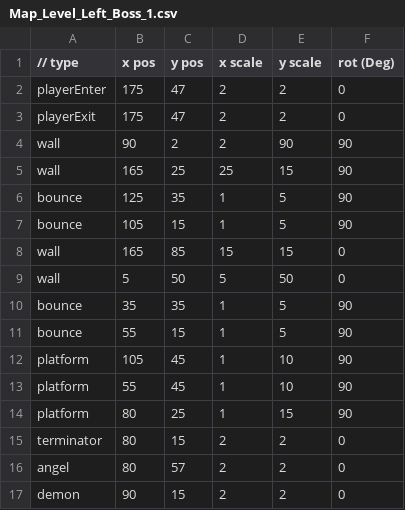
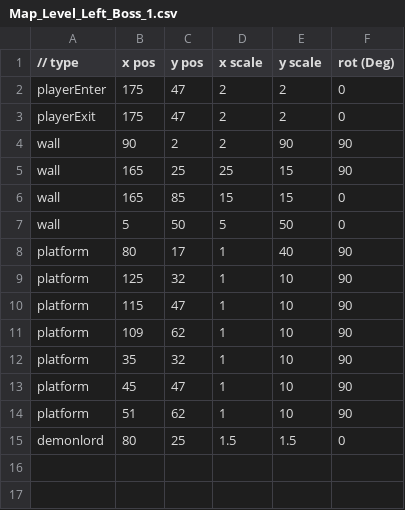
Before and after one commit to lolmasterdeluxe/SP3-Archangel, a CSV file: Physics/Maps/LeftBoss/Map_Level_Left_Boss_1.csv, drawn as a sheet.

```diff
--- a/Physics/Maps/LeftBoss/Map_Level_Left_Boss_1.csv
+++ b/Physics/Maps/LeftBoss/Map_Level_Left_Boss_1.csv
@@ -5,13 +5,11 @@ wall,90,2,2,90,90
 wall,165,25,25,15,90
-bounce,125,35,1,5,90
-bounce,105,15,1,5,90
 wall,165,85,15,15,0
 wall,5,50,5,50,0
-bounce,35,35,1,5,90
-bounce,55,15,1,5,90
-platform,105,45,1,10,90
-platform,55,45,1,10,90
-platform,80,25,1,15,90
-terminator,80,15,2,2,0
-angel,80,57,2,2,0
-demon,90,15,2,2,0
+platform,80,17,1,40,90
+platform,125,32,1,10,90
+platform,115,47,1,10,90
+platform,109,62,1,10,90
+platform,35,32,1,10,90
+platform,45,47,1,10,90
+platform,51,62,1,10,90
+demonlord,80,25,1.5,1.5,0
```
Also changed, not shown: Physics/Maps/LeftDungeon/Map_Level_Left_Dungeon_1.csv, Physics/Maps/RightBoss/Map_Level_Right_Boss_1.csv, 9 other files.
